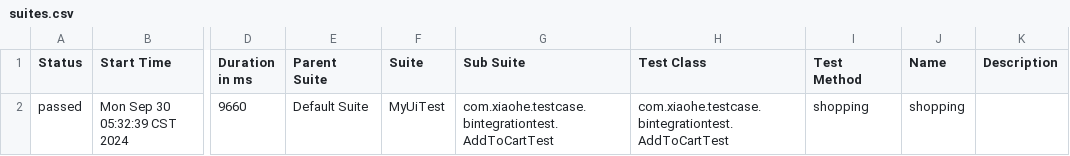
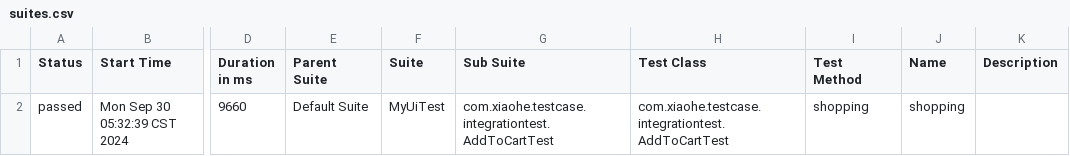
Before and after one commit to xiaoxuesheng999/UiAuto, a CSV file: reports/data/suites.csv, drawn as a sheet; only a part is shown, gaps mark what is left out; the diff names each change by its address in the sheet, - before the commit and + after, or states it on an @@ line.

```diff
--- a/reports/data/suites.csv
+++ b/reports/data/suites.csv
-G2 (Sub Suite): com.xiaohe.testcase.bintegrationtest.AddToCartTest
+G2 (Sub Suite): com.xiaohe.testcase.integrationtest.AddToCartTest
-H2 (Test Class): com.xiaohe.testcase.bintegrationtest.AddToCartTest
+H2 (Test Class): com.xiaohe.testcase.integrationtest.AddToCartTest
```
Also changed, not shown: 17 other files.
